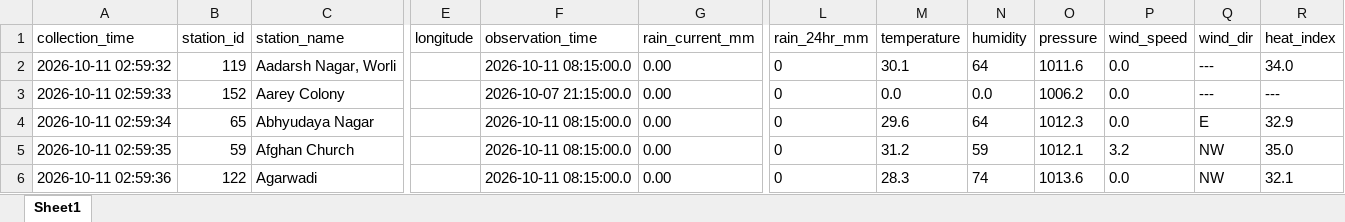
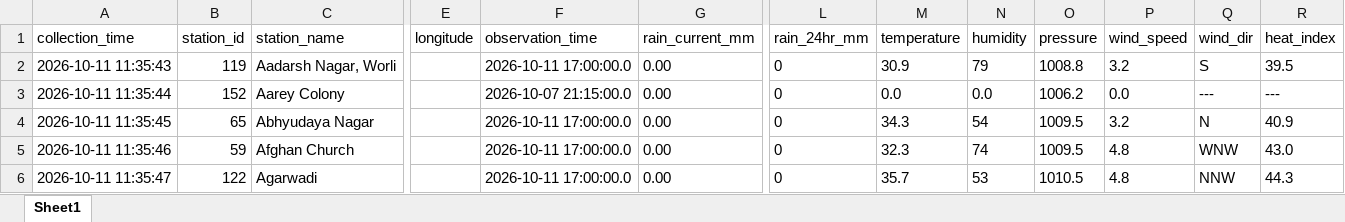
Before and after one commit to anushkazone02/MCGM-Everyday-data, an Excel workbook: daily_data/mcgm_2026-10-11.xlsx, sheet Sheet1, drawn as a sheet; only a part is shown, gaps mark what is left out; values as stored, in another font and other column widths than the file's, no borders; the diff covers the shown part only; the diff names each change by its address in the sheet, - before the commit and + after, or states it on an @@ line.

```diff
--- a/daily_data/mcgm_2026-10-11.xlsx (sheet Sheet1)
+++ b/daily_data/mcgm_2026-10-11.xlsx (sheet Sheet1)
-A2 (collection_time): 2026-10-11 02:59:32
+A2 (collection_time): 2026-10-11 11:35:43
-F2 (observation_time): 2026-10-11 08:15:00.0
+F2 (observation_time): 2026-10-11 17:00:00.0
-M2 (temperature): 30.1
+M2 (temperature): 30.9
-N2 (humidity): 64
+N2 (humidity): 79
-O2 (pressure): 1011.6
+O2 (pressure): 1008.8
-P2 (wind_speed): 0.0
+P2 (wind_speed): 3.2
-Q2 (wind_dir): ---
+Q2 (wind_dir): S
-R2 (heat_index): 34.0
+R2 (heat_index): 39.5
-A3 (collection_time): 2026-10-11 02:59:33
+A3 (collection_time): 2026-10-11 11:35:44
-A4 (collection_time): 2026-10-11 02:59:34
+A4 (collection_time): 2026-10-11 11:35:45
-F4:F6 (observation_time): 2026-10-11 08:15:00.0
+F4:F6 (observation_time): 2026-10-11 17:00:00.0
-M4 (temperature): 29.6
+M4 (temperature): 34.3
-N4 (humidity): 64
+N4 (humidity): 54
-O4 (pressure): 1012.3
+O4 (pressure): 1009.5
-P4 (wind_speed): 0.0
+P4 (wind_speed): 3.2
-Q4 (wind_dir): E
+Q4 (wind_dir): N
-R4 (heat_index): 32.9
+R4 (heat_index): 40.9
-A5 (collection_time): 2026-10-11 02:59:35
+A5 (collection_time): 2026-10-11 11:35:46
-M5 (temperature): 31.2
+M5 (temperature): 32.3
-N5 (humidity): 59
+N5 (humidity): 74
-O5 (pressure): 1012.1
+O5 (pressure): 1009.5
-P5 (wind_speed): 3.2
+P5 (wind_speed): 4.8
-Q5 (wind_dir): NW
+Q5 (wind_dir): WNW
-R5 (heat_index): 35.0
+R5 (heat_index): 43.0
-A6 (collection_time): 2026-10-11 02:59:36
+A6 (collection_time): 2026-10-11 11:35:47
-M6 (temperature): 28.3
+M6 (temperature): 35.7
-N6 (humidity): 74
+N6 (humidity): 53
-O6 (pressure): 1013.6
+O6 (pressure): 1010.5
-P6 (wind_speed): 0.0
+P6 (wind_speed): 4.8
-Q6 (wind_dir): NW
+Q6 (wind_dir): NNW
-R6 (heat_index): 32.1
+R6 (heat_index): 44.3
```
Also changed, not shown: 1589 edited cells elsewhere in this sheet, 2 other files.
